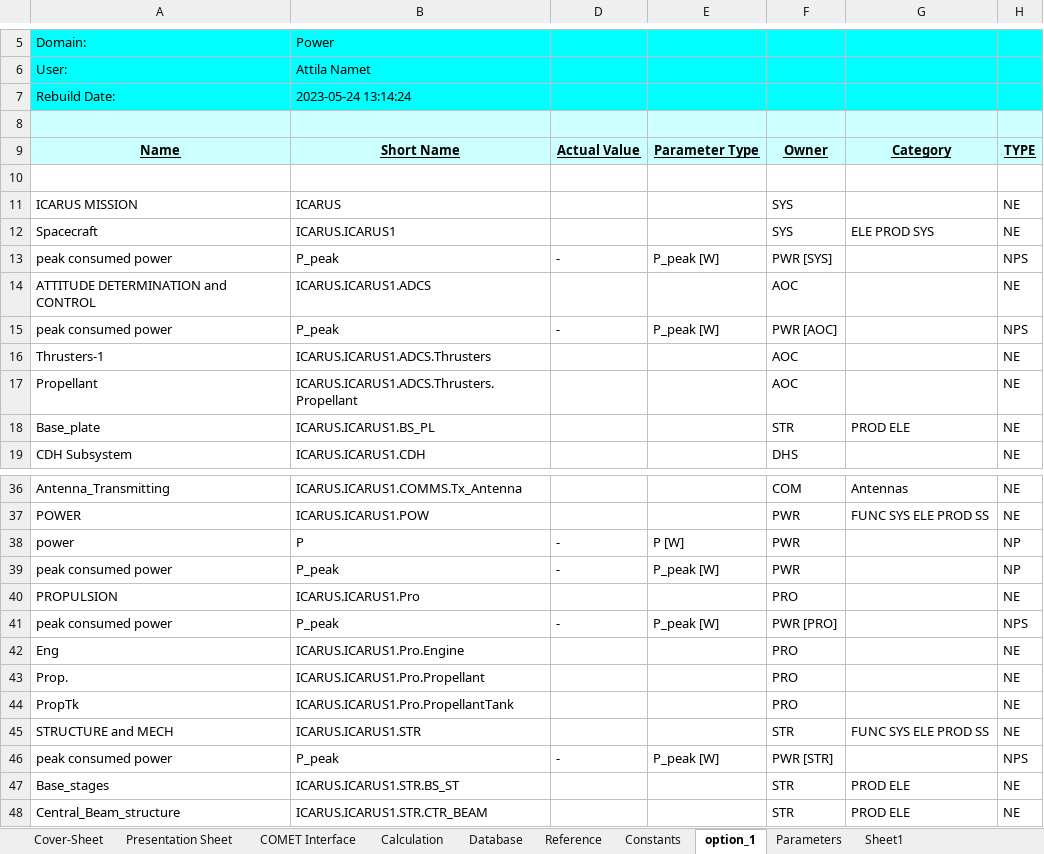
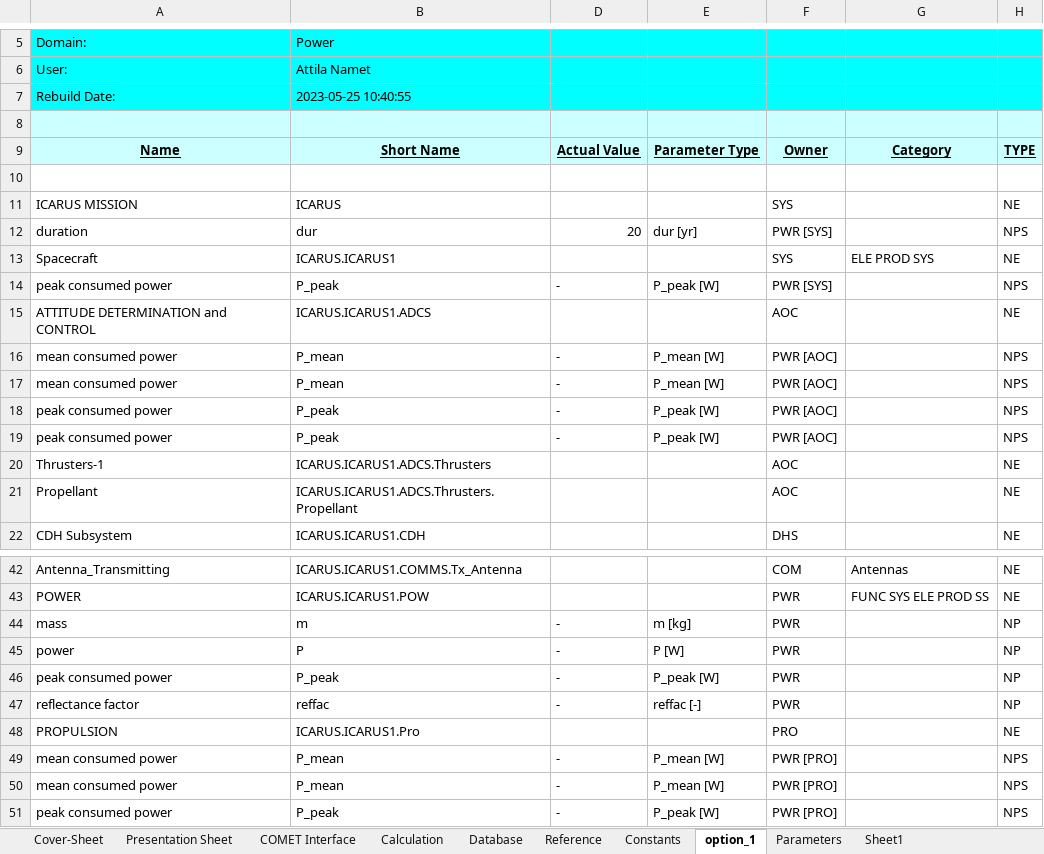
Before and after one commit to dajcs/SBSP, an Excel workbook: PowerTemplate.xlsx, sheet option_1, drawn as a sheet; only a part is shown, gaps mark what is left out; the shorter side is filled out with more unchanged rows; values as stored, in another font and other column widths than the file's, no borders; removed rows and columns are numbered as before the commit, all else as after; the diff covers the shown part only; the diff names each change by its address in the sheet, - before the commit and + after, or states it on an @@ line.

```diff
--- a/PowerTemplate.xlsx (sheet option_1)
+++ b/PowerTemplate.xlsx (sheet option_1)
-B7: 2023-05-24 13:14:24
+B7: 2023-05-25 10:40:55
+row 12: duration | dur | 20 | dur [yr] | PWR [SYS] |  | NPS
+row 16: mean consumed power | P_mean | - | P_mean [W] | PWR [AOC] |  | NPS
+row 17: mean consumed power | P_mean | - | P_mean [W] | PWR [AOC] |  | NPS
+row 18: peak consumed power | P_peak | - | P_peak [W] | PWR [AOC] |  | NPS
-row 18: Base_plate | ICARUS.ICARUS1.BS_PL |  |  | STR | PROD ELE | NE
+row 44: mass | m | - | m [kg] | PWR |  | NP
+row 47: reflectance factor | reffac | - | reffac [-] | PWR |  | NP
+row 49: mean consumed power | P_mean | - | P_mean [W] | PWR [PRO] |  | NPS
+row 50: mean consumed power | P_mean | - | P_mean [W] | PWR [PRO] |  | NPS
```
Also changed, not shown: 6 added rows elsewhere in this sheet, sheet Parameters, sheet COMET Interface, formulas that keep their value, hidden cells.
